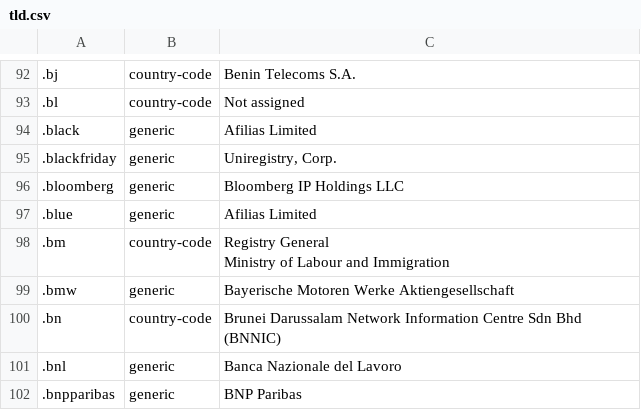
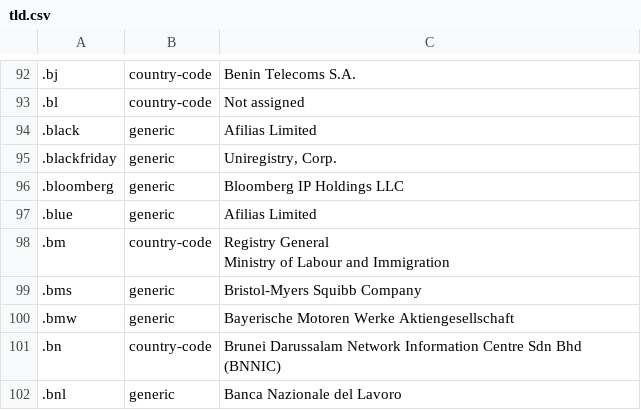
Before and after one commit to nojimage/tld-crawler, a CSV file: data/tld.csv, drawn as a sheet; only a part is shown, gaps mark what is left out; the shorter side is filled out with more unchanged rows; the diff names each change by its address in the sheet, - before the commit and + after, or states it on an @@ line.

```diff
--- a/data/tld.csv
+++ b/data/tld.csv
+row 99: .bms | generic | Bristol-Myers Squibb Company
```
Also changed, not shown: 3 other files.
